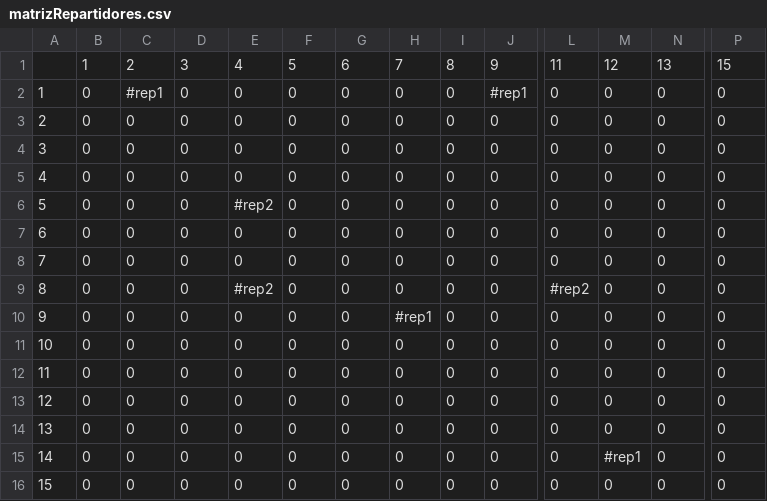
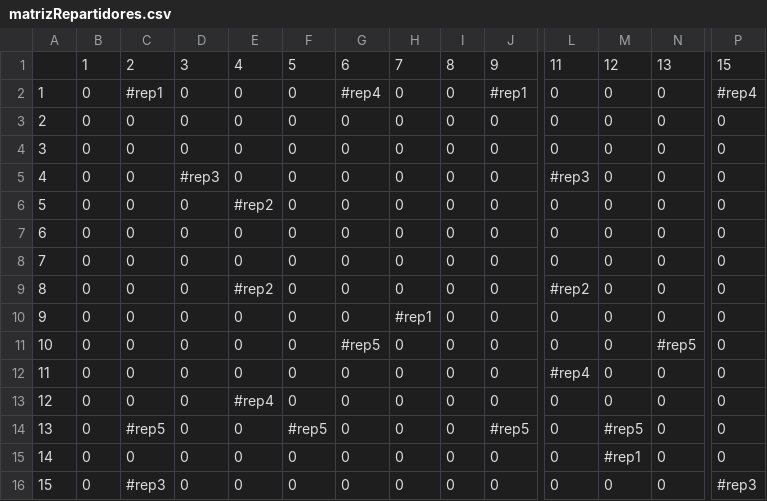
Before and after one commit to msft2000/sistemaMultiagenteDeRepartidores, a CSV file: resources/MatricesCSV/matrizRepartidores.csv, drawn as a sheet; only a part is shown, gaps mark what is left out; the diff names each change by its address in the sheet, - before the commit and + after, or states it on an @@ line.

```diff
--- a/resources/MatricesCSV/matrizRepartidores.csv
+++ b/resources/MatricesCSV/matrizRepartidores.csv
-G2: 0
+G2: #rep4
-P2: 0
+P2: #rep4
-D5: 0
+D5: #rep3
-L5: 0
+L5: #rep3
-G11: 0
+G11: #rep5
-N11: 0
+N11: #rep5
-L12: 0
+L12: #rep4
-E13: 0
+E13: #rep4
-C14: 0
+C14: #rep5
-F14: 0
+F14: #rep5
-J14: 0
+J14: #rep5
-M14: 0
+M14: #rep5
-C16: 0
+C16: #rep3
-P16: 0
+P16: #rep3
```
Also changed, not shown: resources/MatricesCSV/matriz.csv, resources/MatricesCSV/matrizVehiculos.csv, 18 other files.
